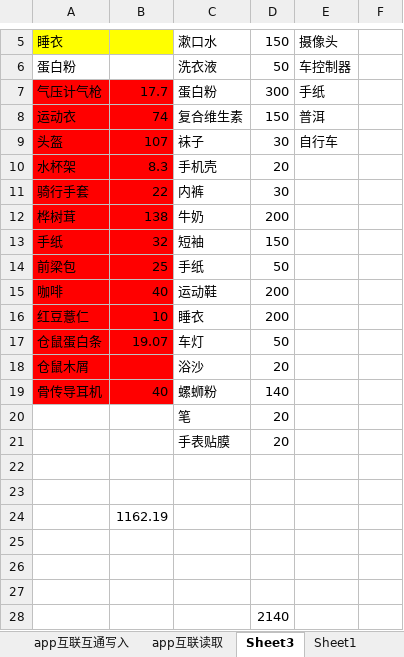
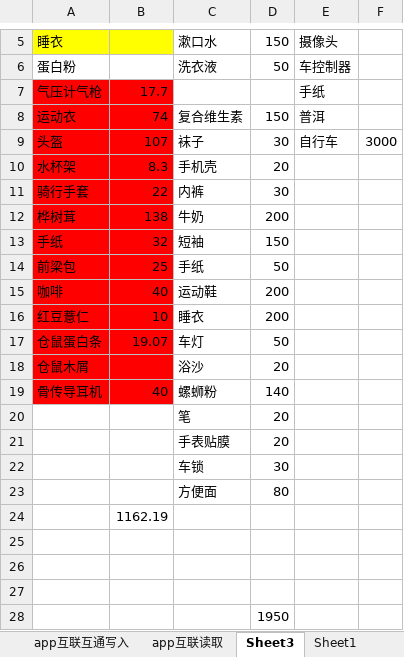
Before and after one commit to Kinggold96/fiction, an Excel workbook: 其他共享文件/app&shop.xlsx, sheet Sheet3, drawn as a sheet; only a part is shown, gaps mark what is left out; values as stored, in another font and other column widths than the file's, no borders; the diff names each change by its address in the sheet, - before the commit and + after, or states it on an @@ line.

Commit message:
shop

```diff
--- a/其他共享文件/app&shop.xlsx (sheet Sheet3)
+++ b/其他共享文件/app&shop.xlsx (sheet Sheet3)
-C7: 蛋白粉
+C7: (empty)
-D7: 300
+D7: (empty)
-F9: (empty)
+F9: 3000
-row 22: (empty)
+row 22:  |  | 车锁 | 30
-row 23: (empty)
+row 23:  |  | 方便面 | 80
-D28: 2140
+D28: 1950
```
